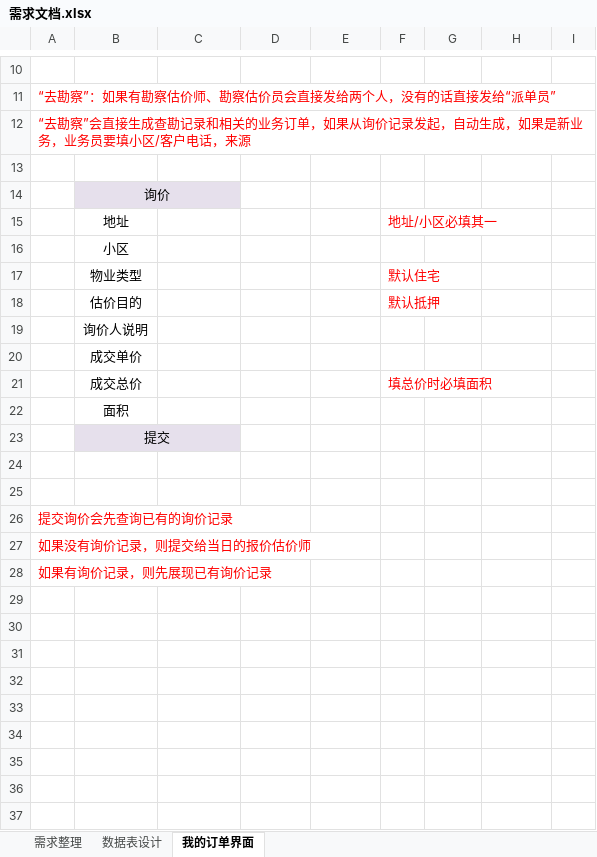
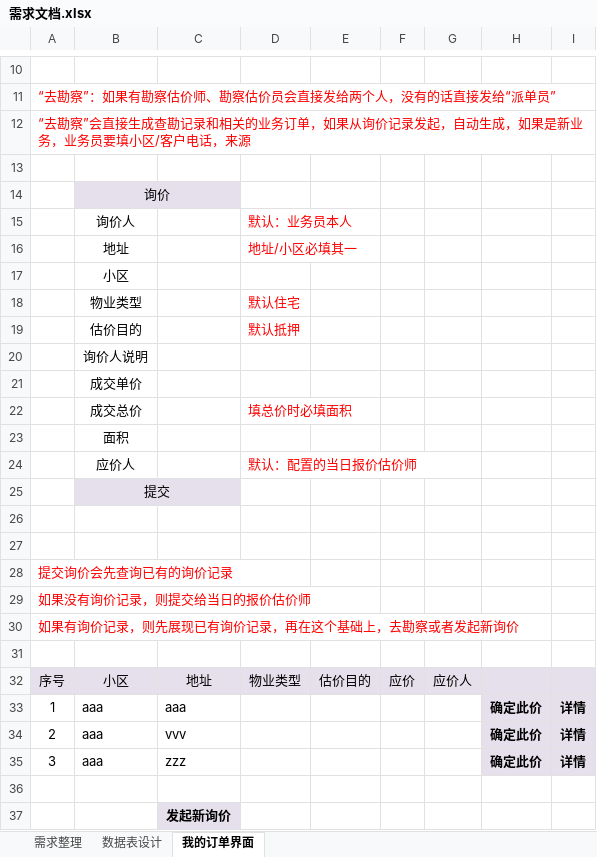
Before and after one commit to VinceLim68/cdh_works, an Excel workbook: 诚德行软件设计/需求文档.xlsx, sheet 我的订单界面, drawn as a sheet; only a part is shown, gaps mark what is left out; values as stored, in another font and other column widths than the file's, no borders; removed rows and columns are numbered as before the commit, all else as after; the diff names each change by its address in the sheet, - before the commit and + after, or states it on an @@ line.

```diff
--- a/诚德行软件设计/需求文档.xlsx (sheet 我的订单界面)
+++ b/诚德行软件设计/需求文档.xlsx (sheet 我的订单界面)
-row 15:  | 地址 |  |  |  | 地址/小区必填其一
+row 15:  | 询价人 |  | 默认：业务员本人
+row 16:  | 地址 |  | 地址/小区必填其一
-row 17:  | 物业类型 |  |  |  | 默认住宅
-row 18:  | 估价目的 |  |  |  | 默认抵押
+row 18:  | 物业类型 |  | 默认住宅
+row 19:  | 估价目的 |  | 默认抵押
-row 21:  | 成交总价 |  |  |  | 填总价时必填面积
+row 22:  | 成交总价 |  | 填总价时必填面积
+row 24:  | 应价人 |  | 默认：配置的当日报价估价师
-A30: 如果有询价记录，则先展现已有询价记录
+A30: 如果有询价记录，则先展现已有询价记录，再在这个基础上，去勘察或者发起新询价
+row 31: (empty)
+row 32: 序号 | 小区 | 地址 | 物业类型 | 估价目的 | 应价 | 应价人
+row 33: 1 | aaa | aaa |  |  |  |  | 确定此价 | 详情
+row 34: 2 | aaa | vvv |  |  |  |  | 确定此价 | 详情
+row 35: 3 | aaa | zzz |  |  |  |  | 确定此价 | 详情
+row 36: (empty)
+row 37:  |  | 发起新询价
```
Also changed, not shown: 2 other files.
